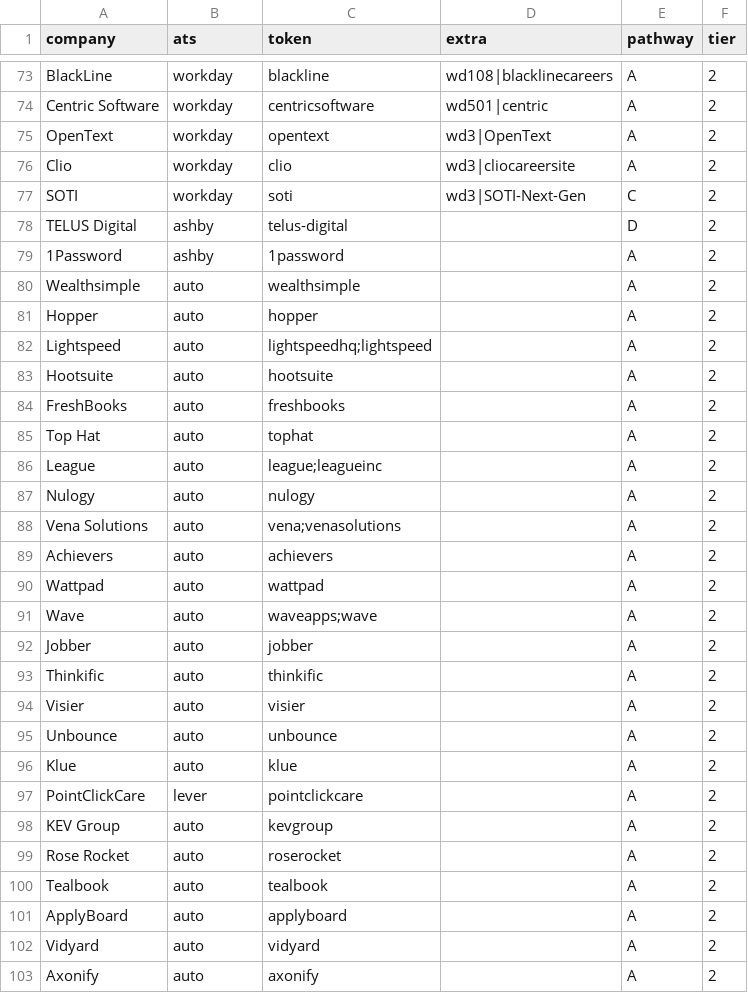
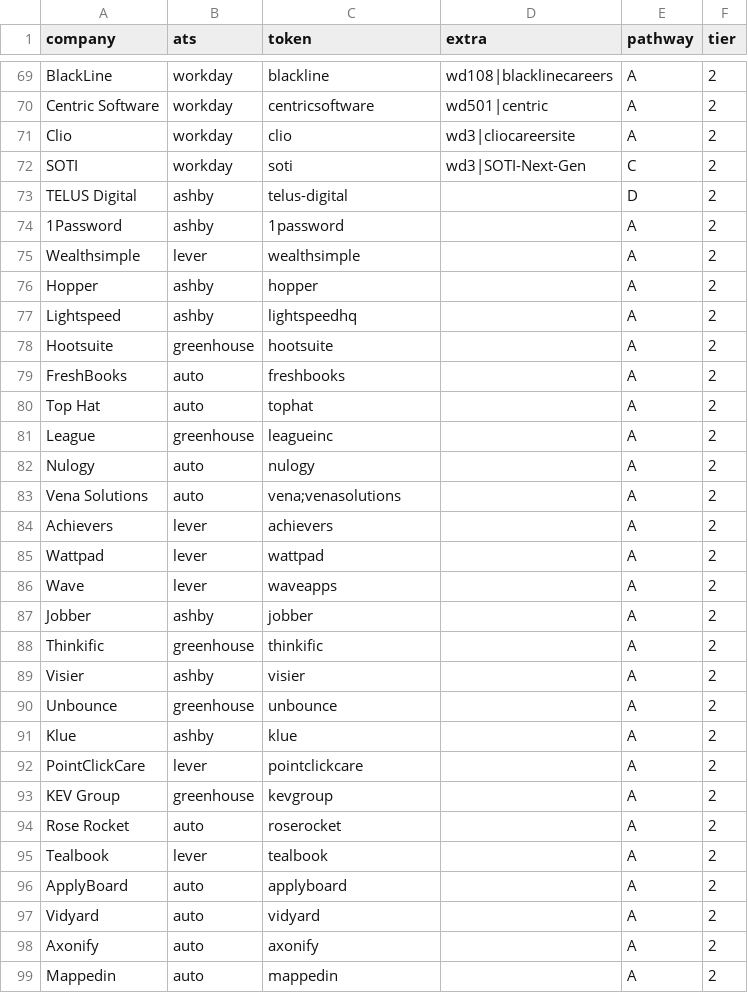
Before and after one commit to AmmarHashlamoun/job-feed, a CSV file: companies.csv, drawn as a sheet; only a part is shown, gaps mark what is left out; the shorter side is filled out with more unchanged rows; the diff covers the shown part only.

```diff
--- a/companies.csv
+++ b/companies.csv
@@ -74,3 +70,2 @@ BlackLine,workday,blackline,wd108|blacklinecareers,A,2
 Centric Software,workday,centricsoftware,wd501|centric,A,2
-OpenText,workday,opentext,wd3|OpenText,A,2
 Clio,workday,clio,wd3|cliocareersite,A,2
@@ -79,23 +74,23 @@ TELUS Digital,ashby,telus-digital,,D,2
 1Password,ashby,1password,,A,2
-Wealthsimple,auto,wealthsimple,,A,2
-Hopper,auto,hopper,,A,2
-Lightspeed,auto,lightspeedhq;lightspeed,,A,2
-Hootsuite,auto,hootsuite,,A,2
+Wealthsimple,lever,wealthsimple,,A,2
+Hopper,ashby,hopper,,A,2
+Lightspeed,ashby,lightspeedhq,,A,2
+Hootsuite,greenhouse,hootsuite,,A,2
 FreshBooks,auto,freshbooks,,A,2
 Top Hat,auto,tophat,,A,2
-League,auto,league;leagueinc,,A,2
+League,greenhouse,leagueinc,,A,2
 Nulogy,auto,nulogy,,A,2
 Vena Solutions,auto,vena;venasolutions,,A,2
-Achievers,auto,achievers,,A,2
-Wattpad,auto,wattpad,,A,2
-Wave,auto,waveapps;wave,,A,2
-Jobber,auto,jobber,,A,2
-Thinkific,auto,thinkific,,A,2
-Visier,auto,visier,,A,2
-Unbounce,auto,unbounce,,A,2
-Klue,auto,klue,,A,2
+Achievers,lever,achievers,,A,2
+Wattpad,lever,wattpad,,A,2
+Wave,lever,waveapps,,A,2
+Jobber,ashby,jobber,,A,2
+Thinkific,greenhouse,thinkific,,A,2
+Visier,ashby,visier,,A,2
+Unbounce,greenhouse,unbounce,,A,2
+Klue,ashby,klue,,A,2
 PointClickCare,lever,pointclickcare,,A,2
-KEV Group,auto,kevgroup,,A,2
+KEV Group,greenhouse,kevgroup,,A,2
 Rose Rocket,auto,roserocket,,A,2
-Tealbook,auto,tealbook,,A,2
+Tealbook,lever,tealbook,,A,2
 ApplyBoard,auto,applyboard,,A,2
```
Also changed, not shown: 7 removed rows and 98 edited cells elsewhere in this file, 1 other file.
